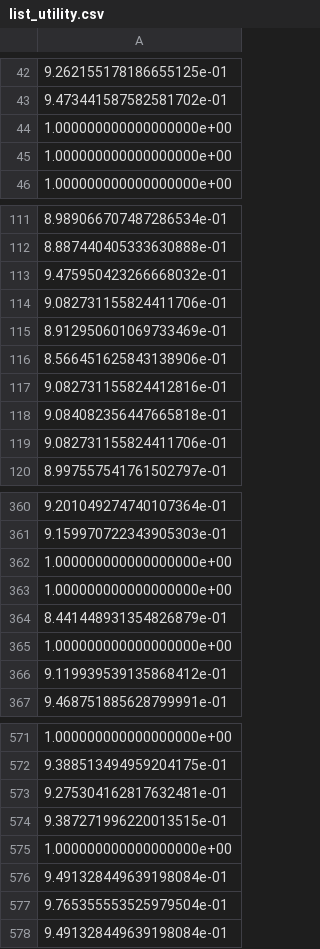
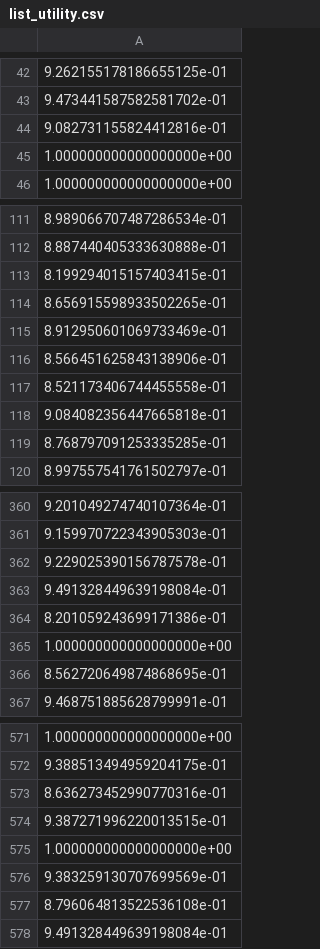
Before and after one commit to zhywan/covid19-privacy-game, a CSV file: Results_game_9632_mi_only/list_utility.csv, drawn as a sheet; only a part is shown, gaps mark what is left out; the diff covers the shown part only.

```diff
--- a/Results_game_9632_mi_only/list_utility.csv
+++ b/Results_game_9632_mi_only/list_utility.csv
@@ -43,3 +43,3 @@
 9.473441587582581702e-01
-1.000000000000000000e+00
+9.082731155824412816e-01
 1.000000000000000000e+00
@@ -112,9 +112,9 @@
 8.887440405333630888e-01
-9.475950423266668032e-01
-9.082731155824411706e-01
+8.199294015157403415e-01
+8.656915598933502265e-01
 8.912950601069733469e-01
 8.566451625843138906e-01
-9.082731155824412816e-01
+8.521173406744455558e-01
 9.084082356447665818e-01
-9.082731155824411706e-01
+8.768797091253335285e-01
 8.997557541761502797e-01
@@ -361,7 +361,7 @@
 9.159970722343905303e-01
-1.000000000000000000e+00
-1.000000000000000000e+00
-8.441448931354826879e-01
-1.000000000000000000e+00
-9.119939539135868412e-01
+9.229025390156787578e-01
+9.491328449639198084e-01
+8.201059243699171386e-01
+1.000000000000000000e+00
+8.562720649874868695e-01
 9.468751885628799991e-01
@@ -572,7 +572,7 @@
 9.388513494959204175e-01
-9.275304162817632481e-01
+8.636273452990770316e-01
 9.387271996220013515e-01
 1.000000000000000000e+00
-9.491328449639198084e-01
-9.765355553525979504e-01
+9.383259130707699569e-01
+8.796064813522536108e-01
 9.491328449639198084e-01
```
Also changed, not shown: 15 added rows, 15 removed rows and 38 edited cells elsewhere in this file, Results_game_9632_mi_only/list_payoff.csv, Results_game_9632_mi_only/list_payoff_result.csv, 6 other files.
